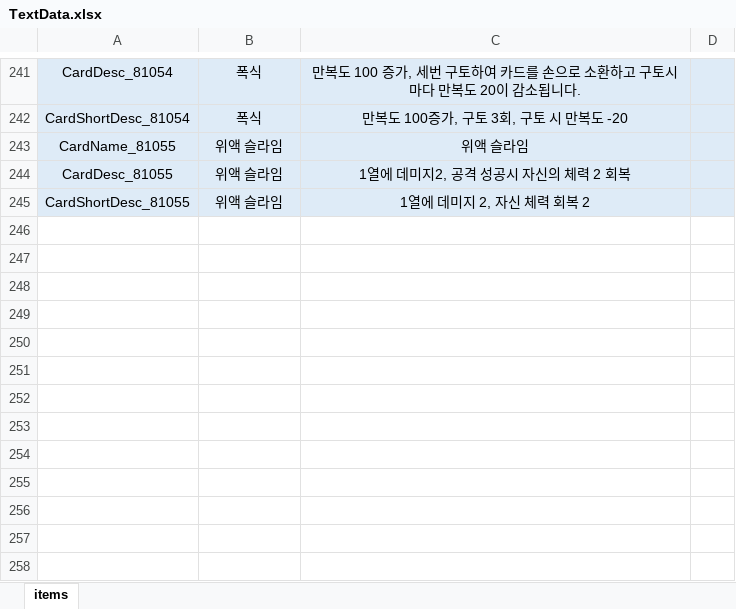
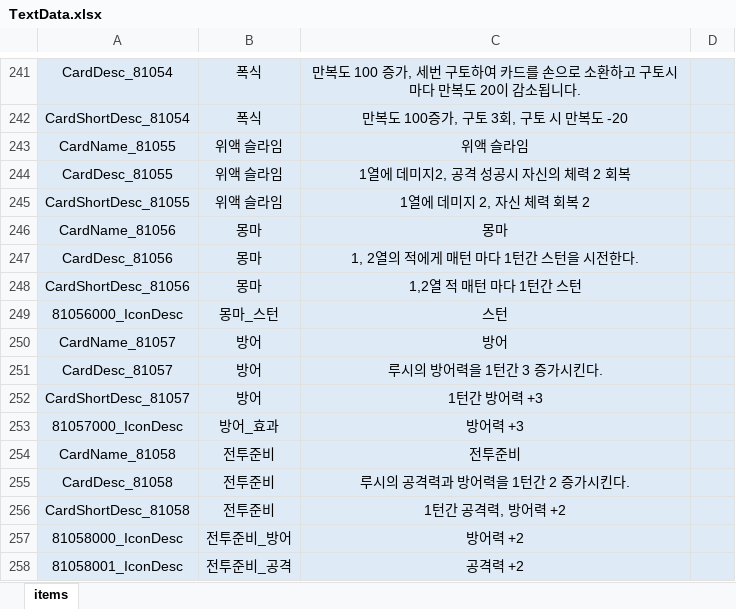
Before and after one commit to Milkbboy/repo, an Excel workbook: Assets/ERang/Excels/TextData.xlsx, sheet items, drawn as a sheet; only a part is shown, gaps mark what is left out; values as stored, in another font and other column widths than the file's, no borders; the diff names each change by its address in the sheet, - before the commit and + after, or states it on an @@ line.

```diff
--- a/Assets/ERang/Excels/TextData.xlsx (sheet items)
+++ b/Assets/ERang/Excels/TextData.xlsx (sheet items)
+row 246: CardName_81056 | 몽마 | 몽마
+row 247: CardDesc_81056 | 몽마 | 1, 2열의 적에게 매턴 마다 1턴간 스턴을 시전한다.
+row 248: CardShortDesc_81056 | 몽마 | 1,2열 적 매턴 마다 1턴간 스턴
+row 249: 81056000_IconDesc | 몽마_스턴 | 스턴
+row 250: CardName_81057 | 방어 | 방어
+row 251: CardDesc_81057 | 방어 | 루시의 방어력을 1턴간 3 증가시킨다.
+row 252: CardShortDesc_81057 | 방어 | 1턴간 방어력 +3
+row 253: 81057000_IconDesc | 방어_효과 | 방어력 +3
+row 254: CardName_81058 | 전투준비 | 전투준비
+row 255: CardDesc_81058 | 전투준비 | 루시의 공격력과 방어력을 1턴간 2 증가시킨다.
+row 256: CardShortDesc_81058 | 전투준비 | 1턴간 공격력, 방어력 +2
+row 257: 81058000_IconDesc | 전투준비_방어 | 방어력 +2
+row 258: 81058001_IconDesc | 전투준비_공격 | 공격력 +2
```
Also changed, not shown: Assets/ERang/Excels/0_카드 컨셉 초안.xlsx, Assets/ERang/Excels/AbilityData.xlsx, 11 other files.
